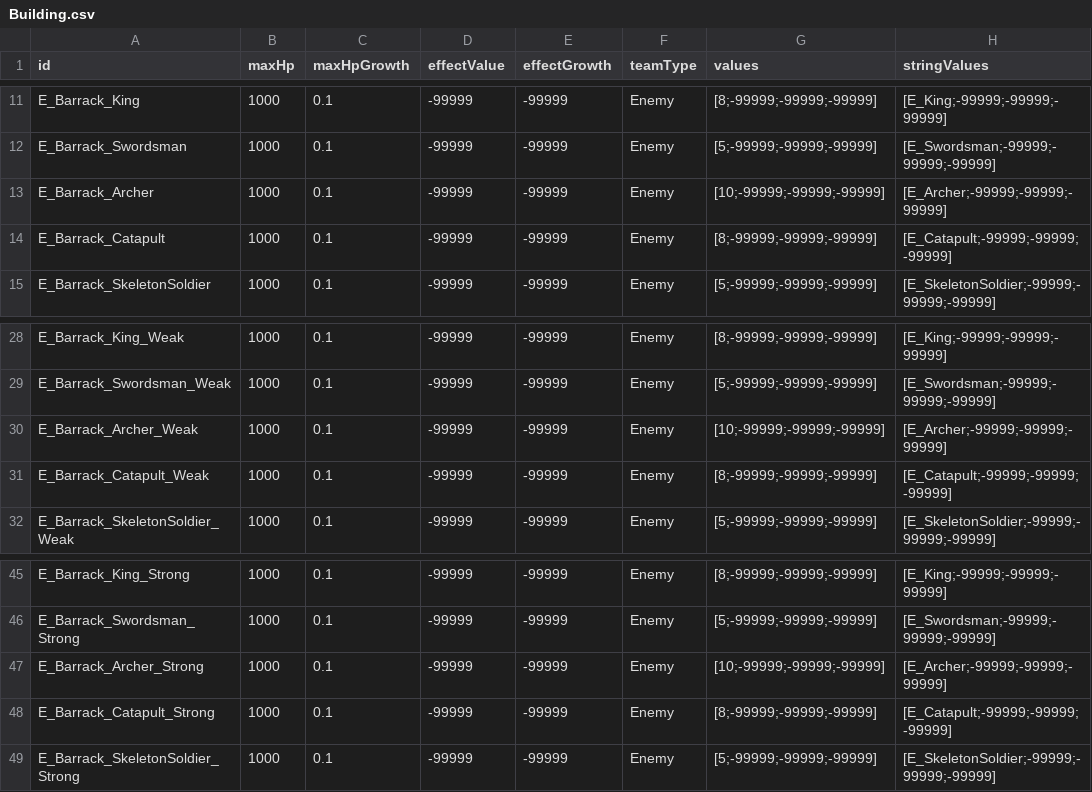
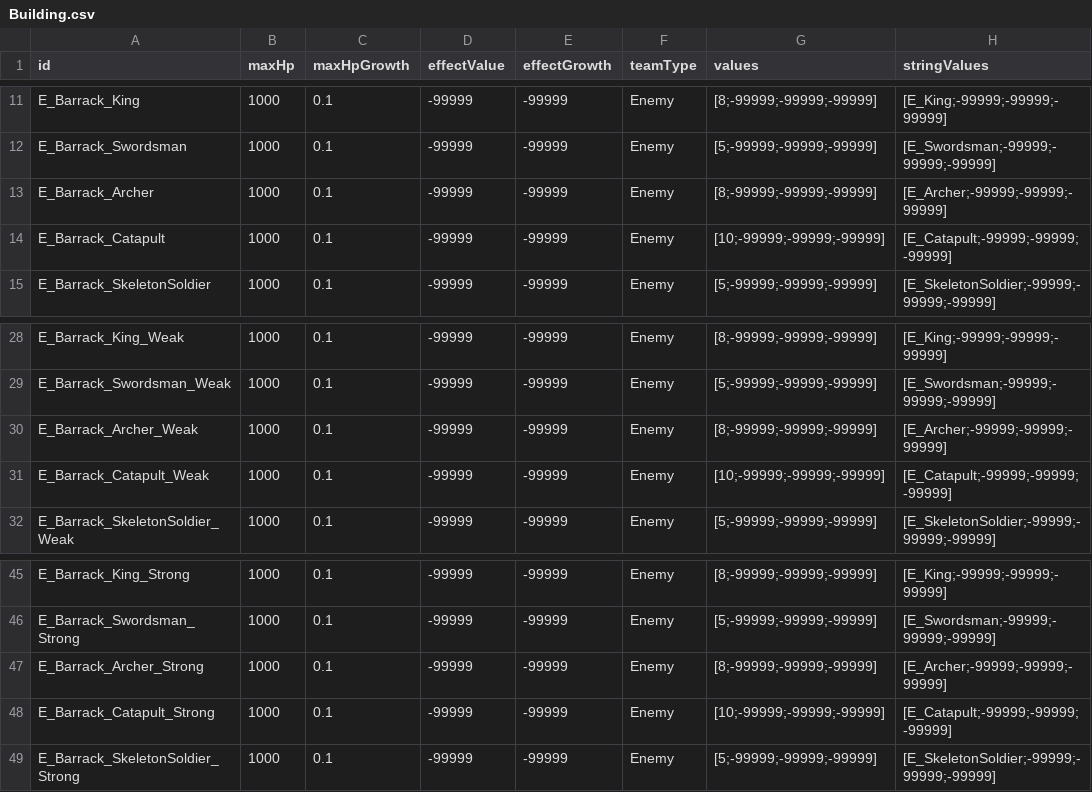
Before and after one commit to AlohaFactory-Dev/SimpleSiege, a CSV file: Assets/Coconut/Configs/Tables/Building.csv, drawn as a sheet; only a part is shown, gaps mark what is left out.

Commit message:
Update Building.csv

```diff
--- a/Assets/Coconut/Configs/Tables/Building.csv
+++ b/Assets/Coconut/Configs/Tables/Building.csv
@@ -12,4 +12,4 @@ E_Barrack_King,1000,0.1,-99999,-99999,Enemy,[8;-99999;-99999;-99999],[E_King;-99
 E_Barrack_Swordsman,1000,0.1,-99999,-99999,Enemy,[5;-99999;-99999;-99999],[E_Swordsman;-99999;-99999;-99999]
-E_Barrack_Archer,1000,0.1,-99999,-99999,Enemy,[10;-99999;-99999;-99999],[E_Archer;-99999;-99999;-99999]
-E_Barrack_Catapult,1000,0.1,-99999,-99999,Enemy,[8;-99999;-99999;-99999],[E_Catapult;-99999;-99999;-99999]
+E_Barrack_Archer,1000,0.1,-99999,-99999,Enemy,[8;-99999;-99999;-99999],[E_Archer;-99999;-99999;-99999]
+E_Barrack_Catapult,1000,0.1,-99999,-99999,Enemy,[10;-99999;-99999;-99999],[E_Catapult;-99999;-99999;-99999]
 E_Barrack_SkeletonSoldier,1000,0.1,-99999,-99999,Enemy,[5;-99999;-99999;-99999],[E_SkeletonSoldier;-99999;-99999;-99999]
@@ -29,4 +29,4 @@ E_Barrack_King_Weak,1000,0.1,-99999,-99999,Enemy,[8;-99999;-99999;-99999],[E_Kin
 E_Barrack_Swordsman_Weak,1000,0.1,-99999,-99999,Enemy,[5;-99999;-99999;-99999],[E_Swordsman;-99999;-99999;-99999]
-E_Barrack_Archer_Weak,1000,0.1,-99999,-99999,Enemy,[10;-99999;-99999;-99999],[E_Archer;-99999;-99999;-99999]
-E_Barrack_Catapult_Weak,1000,0.1,-99999,-99999,Enemy,[8;-99999;-99999;-99999],[E_Catapult;-99999;-99999;-99999]
+E_Barrack_Archer_Weak,1000,0.1,-99999,-99999,Enemy,[8;-99999;-99999;-99999],[E_Archer;-99999;-99999;-99999]
+E_Barrack_Catapult_Weak,1000,0.1,-99999,-99999,Enemy,[10;-99999;-99999;-99999],[E_Catapult;-99999;-99999;-99999]
 E_Barrack_SkeletonSoldier_Weak,1000,0.1,-99999,-99999,Enemy,[5;-99999;-99999;-99999],[E_SkeletonSoldier;-99999;-99999;-99999]
@@ -46,4 +46,4 @@ E_Barrack_King_Strong,1000,0.1,-99999,-99999,Enemy,[8;-99999;-99999;-99999],[E_K
 E_Barrack_Swordsman_Strong,1000,0.1,-99999,-99999,Enemy,[5;-99999;-99999;-99999],[E_Swordsman;-99999;-99999;-99999]
-E_Barrack_Archer_Strong,1000,0.1,-99999,-99999,Enemy,[10;-99999;-99999;-99999],[E_Archer;-99999;-99999;-99999]
-E_Barrack_Catapult_Strong,1000,0.1,-99999,-99999,Enemy,[8;-99999;-99999;-99999],[E_Catapult;-99999;-99999;-99999]
+E_Barrack_Archer_Strong,1000,0.1,-99999,-99999,Enemy,[8;-99999;-99999;-99999],[E_Archer;-99999;-99999;-99999]
+E_Barrack_Catapult_Strong,1000,0.1,-99999,-99999,Enemy,[10;-99999;-99999;-99999],[E_Catapult;-99999;-99999;-99999]
 E_Barrack_SkeletonSoldier_Strong,1000,0.1,-99999,-99999,Enemy,[5;-99999;-99999;-99999],[E_SkeletonSoldier;-99999;-99999;-99999]
```
